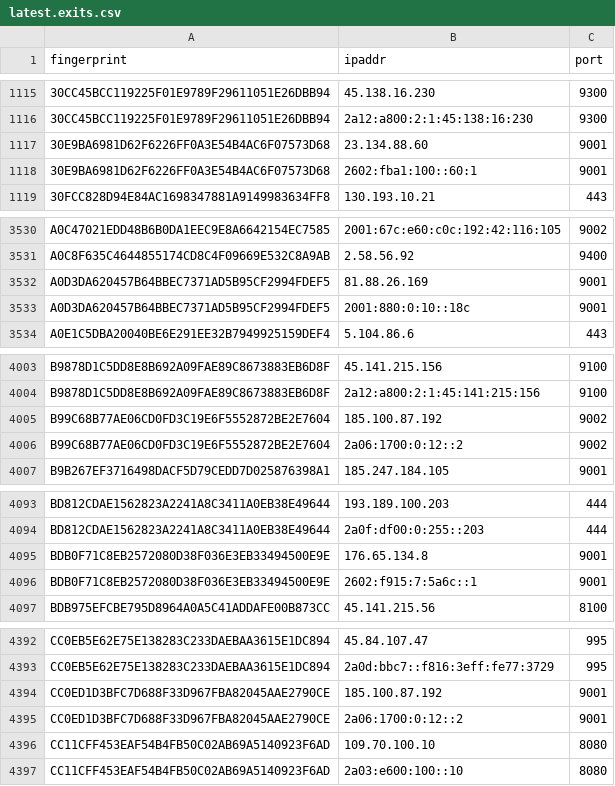
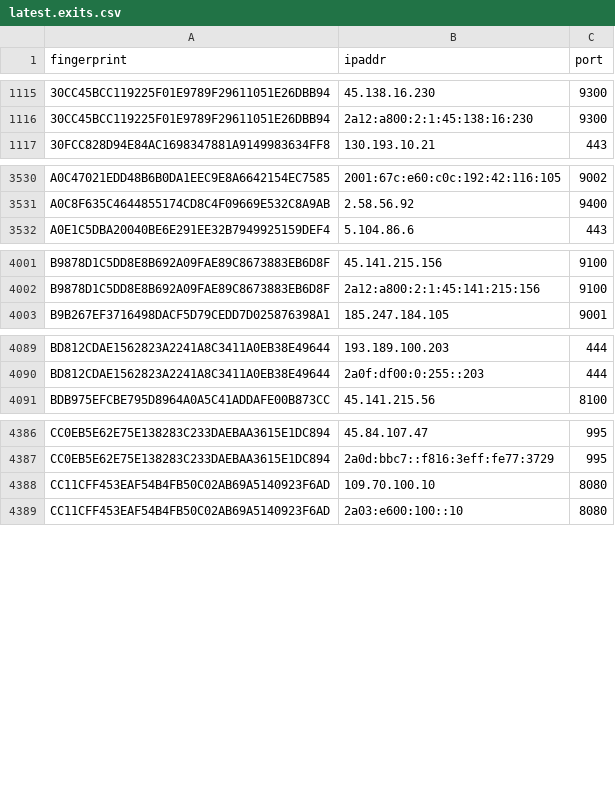
Before and after one commit to sec-js/tor-nodes, a CSV file: latest.exits.csv, drawn as a sheet; only a part is shown, gaps mark what is left out; removed rows and columns are numbered as before the commit, all else as after; the diff covers the shown part only; the diff names each change by its address in the sheet, - before the commit and + after, or states it on an @@ line.

```diff
--- a/latest.exits.csv
+++ b/latest.exits.csv
-row 1117: 30E9BA6981D62F6226FF0A3E54B4AC6F07573D68 | 23.134.88.60 | 9001
-row 1118: 30E9BA6981D62F6226FF0A3E54B4AC6F07573D68 | 2602:fba1:100::60:1 | 9001
-row 3532: A0D3DA620457B64BBEC7371AD5B95CF2994FDEF5 | 81.88.26.169 | 9001
-row 3533: A0D3DA620457B64BBEC7371AD5B95CF2994FDEF5 | 2001:880:0:10::18c | 9001
-row 4005: B99C68B77AE06CD0FD3C19E6F5552872BE2E7604 | 185.100.87.192 | 9002
-row 4006: B99C68B77AE06CD0FD3C19E6F5552872BE2E7604 | 2a06:1700:0:12::2 | 9002
-row 4095: BDB0F71C8EB2572080D38F036E3EB33494500E9E | 176.65.134.8 | 9001
-row 4096: BDB0F71C8EB2572080D38F036E3EB33494500E9E | 2602:f915:7:5a6c::1 | 9001
-row 4394: CC0ED1D3BFC7D688F33D967FBA82045AAE2790CE | 185.100.87.192 | 9001
-row 4395: CC0ED1D3BFC7D688F33D967FBA82045AAE2790CE | 2a06:1700:0:12::2 | 9001
```
Also changed, not shown: 6 added rows and 3 removed rows elsewhere in this file, latest.all.csv, latest.guards.csv.
